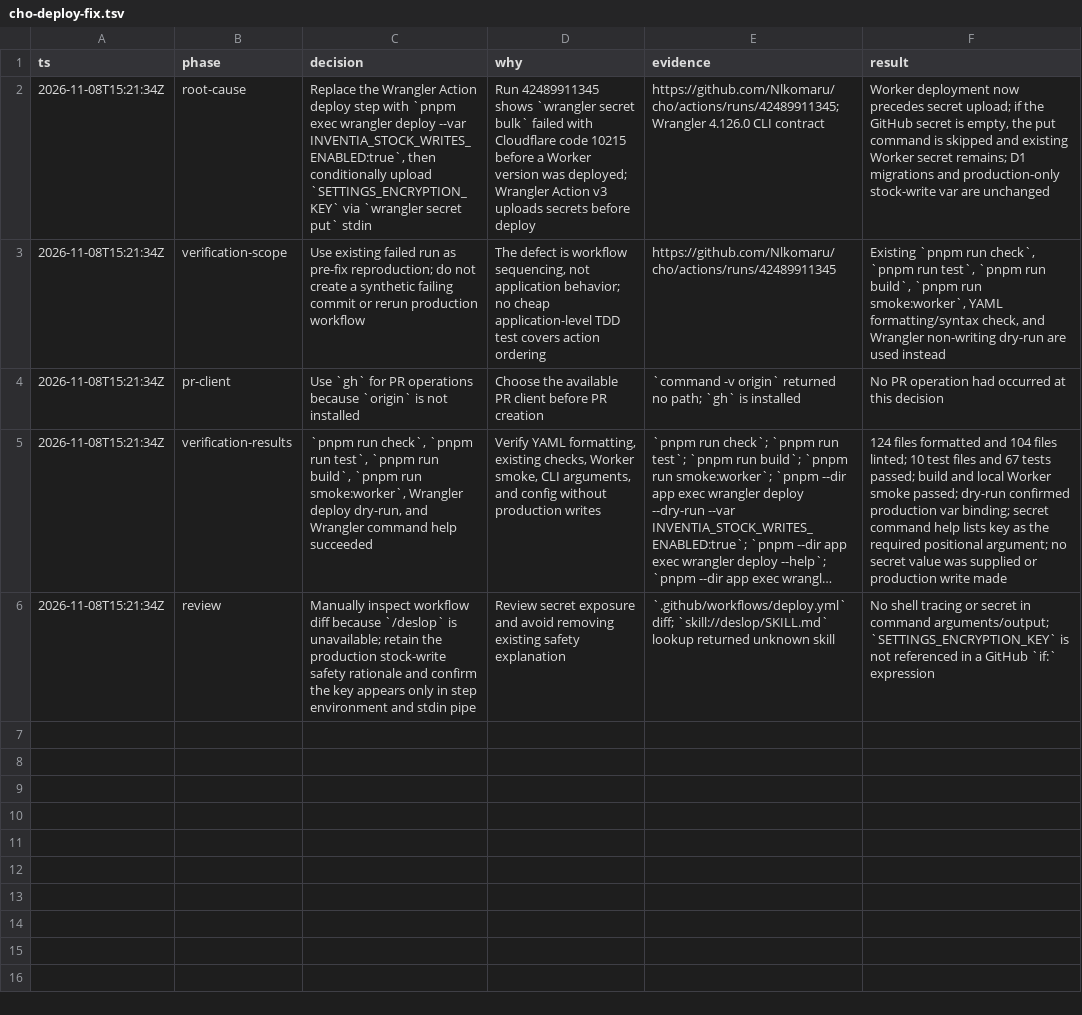
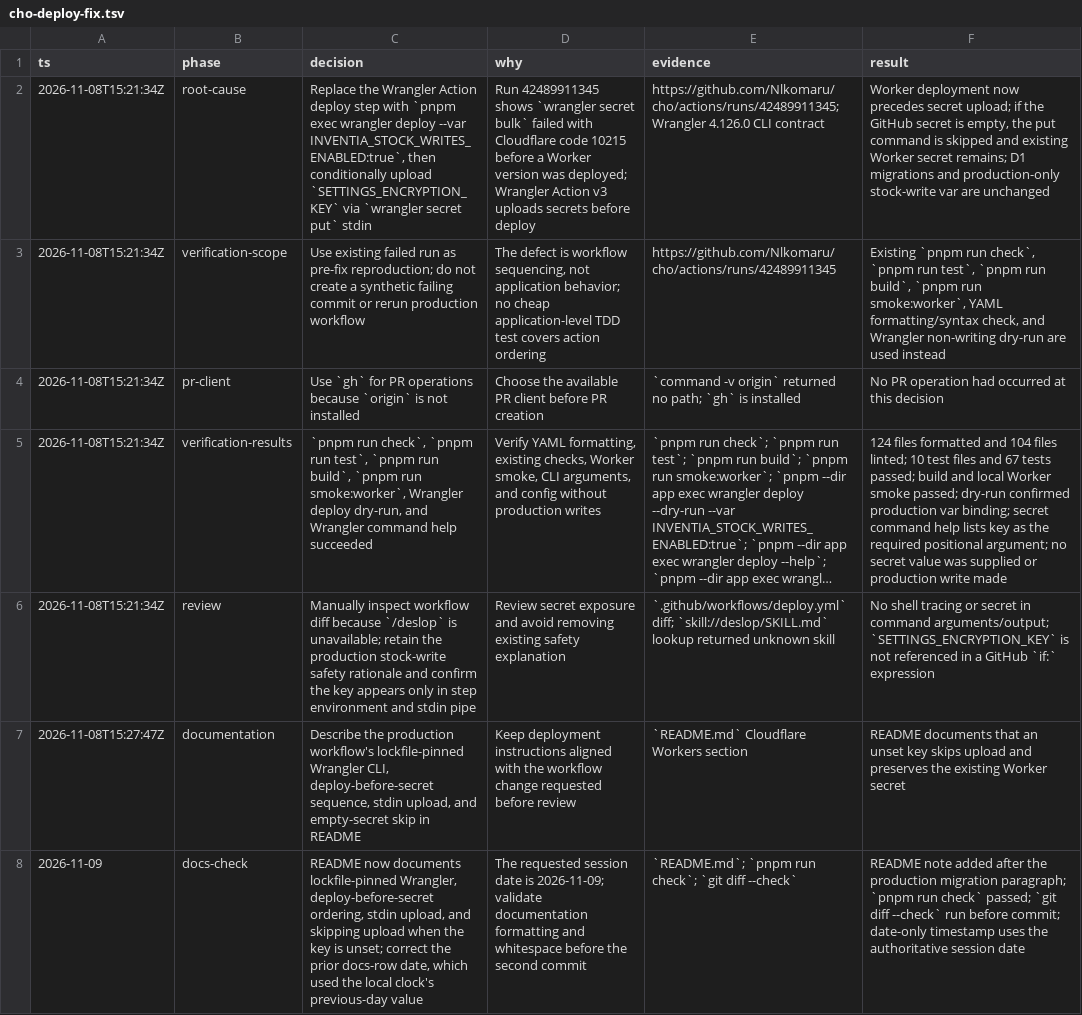
Before and after one commit to Nlkomaru/cho, a TSV file: .audit/cho-deploy-fix.tsv, drawn as a sheet; long unchanged cells end in ….

Commit message:
📝 Document production deploy secret ordering

```diff
--- a/.audit/cho-deploy-fix.tsv
+++ b/.audit/cho-deploy-fix.tsv
@@ -6 +6,3 @@ ts	phase	decision	why	evidence	result
 2026-11-08T15:21:34Z	review	Manually inspect workflow diff because `/deslop` is unavailable; retain the production stock-write safety rationale and confirm the key appears only in step environment and stdin pipe	Review secret exposure and avoid removing existing safety explanation	`.github/workflows/deploy.yml` diff; `skill://deslop/SKILL.md` lookup returned unknown skill	No shell tracing or secret in command arguments/output; `SETTINGS_ENCRYPTION_KEY` is not referenced in a GitHub `if:` expression
+2026-11-08T15:27:47Z	documentation	Describe the production workflow's lockfile-pinned Wrangler CLI, deploy-before-secret sequence, stdin upload, and empty-secret skip in README	Keep deployment instructions aligned with the workflow change requested before review	`README.md` Cloudflare Workers section	README documents that an unset key skips upload and preserves the existing Worker secret
+2026-11-09	docs-check	README now documents lockfile-pinned Wrangler, deploy-before-secret ordering, stdin upload, and skipping upload when the key is unset; correct the prior docs-row date, which used the local clock's previous-day value	The requested session date is 2026-11-09; validate documentation formatting and whitespace before the second commit	`README.md`; `pnpm run check`; `git diff --check`	README note added after the production migration paragraph; `pnpm run check` passed; `git diff --check` run before commit; date-only timestamp uses the authoritative session date
```
Also changed, not shown: 1 other file.
